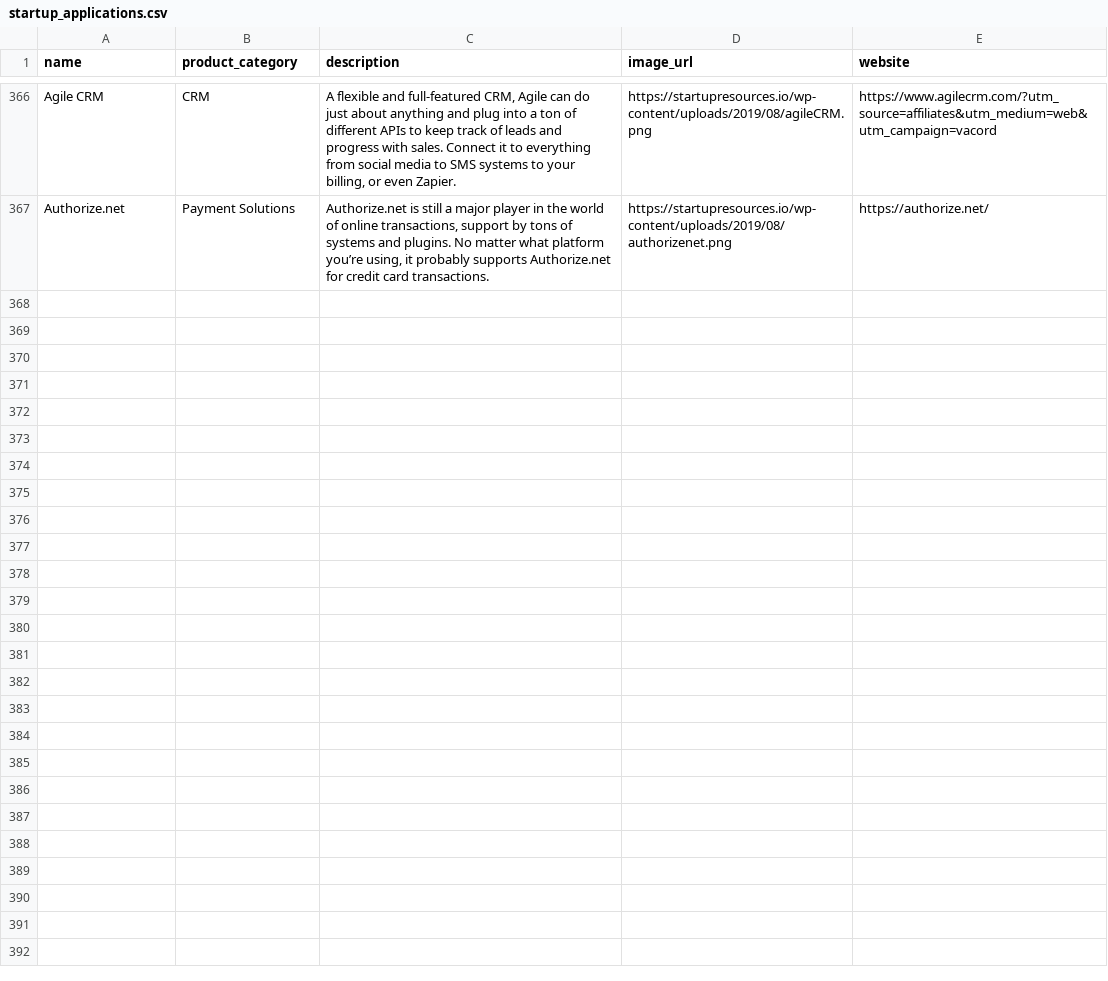
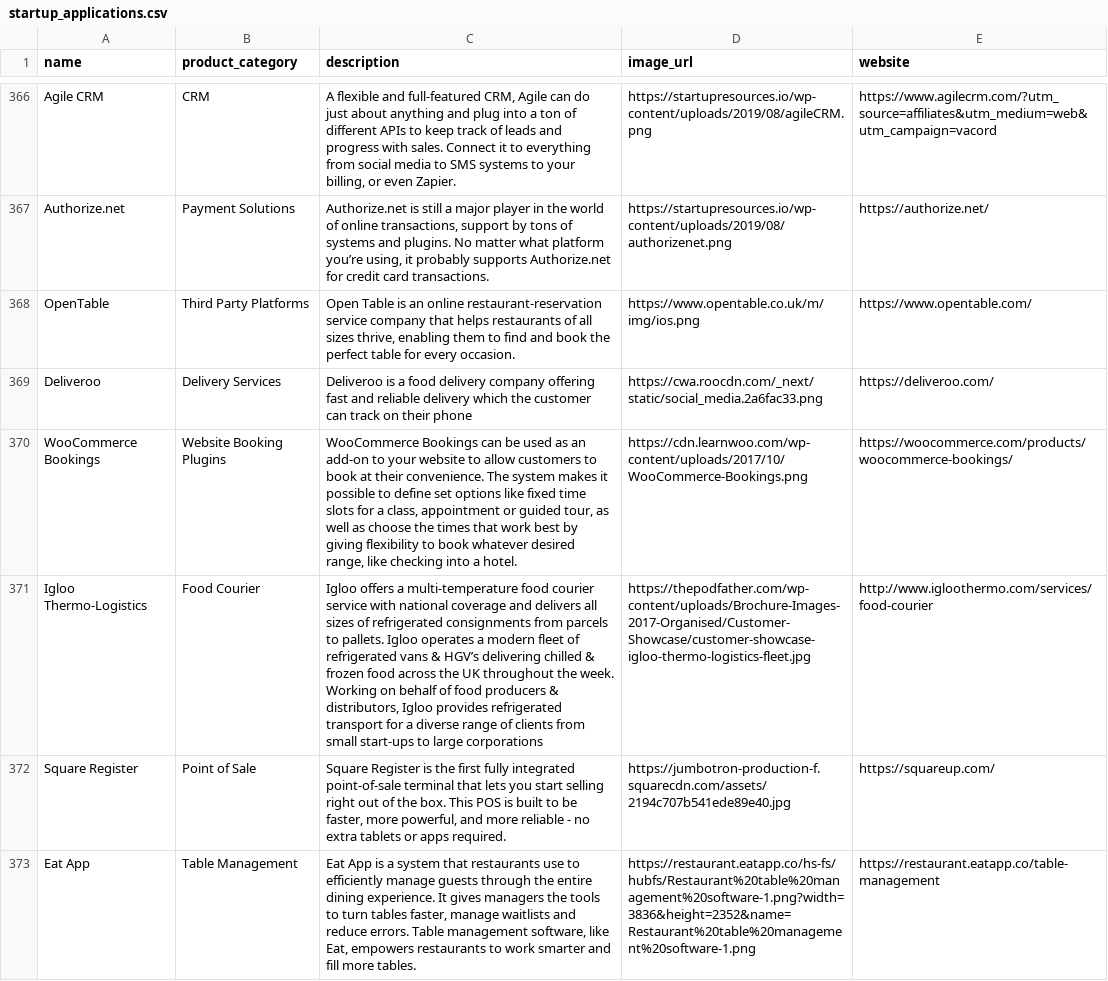
Before and after one commit to tishchungoora/vezear-backend, a CSV file: db/startup_applications.csv, drawn as a sheet; only a part is shown, gaps mark what is left out; the diff names each change by its address in the sheet, - before the commit and + after, or states it on an @@ line.

Commit message:
Added additional products for the restaurant industry

```diff
--- a/db/startup_applications.csv
+++ b/db/startup_applications.csv
+row 368: OpenTable | Third Party Platforms | Open Table is an online restaurant-reservation service company that helps restaurants of all sizes thrive, enabling them to find and book the perfect table for every occasion. | https://www.opentable.co.uk/m/img/ios.png | https://www.opentable.com/
+row 369: Deliveroo | Delivery Services | Deliveroo is a food delivery company offering fast and reliable delivery which the customer can track on their phone | https://cwa.roocdn.com/_next/static/social_media.2a6fac33.png | https://deliveroo.com/
+row 370: WooCommerce Bookings | Website Booking Plugins | WooCommerce Bookings can be used as an add-on to your website to allow customers to book at their convenience. The system makes it possible to define set options like fixed time slots for a class, appointment or guided tour, as well as choose the times that work best by giving flexibility to book whatever desired range, like checking into a hotel. | https://cdn.learnwoo.com/wp-content/uploads/2017/10/WooCommerce-Bookings.png | https://woocommerce.com/products/woocommerce-bookings/
+row 371: Igloo Thermo-Logistics | Food Courier | Igloo offers a multi-temperature food courier service with national coverage and delivers all sizes of refrigerated consignments from parcels to pallets. Igloo operates a modern fleet of refrigerated vans & HGV’s delivering chilled & frozen food across the UK throughout the week. Working on behalf of food producers & distributors, Igloo provides refrigerated transport for a diverse range of clients from small start-ups to large corporations | https://thepodfather.com/wp-content/uploads/Brochure-Images-2017-Organised/Customer-Showcase/customer-showcase-igloo-thermo-logistics-fleet.jpg | http://www.igloothermo.com/services/food-courier
+row 372: Square Register | Point of Sale | Square Register is the first fully integrated point-of-sale terminal that lets you start selling right out of the box. This POS is built to be faster, more powerful, and more reliable - no extra tablets or apps required. | https://jumbotron-production-f.squarecdn.com/assets/2194c707b541ede89e40.jpg | https://squareup.com/
+row 373: Eat App | Table Management | Eat App is a system that restaurants use to efficiently manage guests through the entire dining experience. It gives managers the tools to turn tables faster, manage waitlists and reduce errors. Table management software, like Eat, empowers restaurants to work smarter and fill more tables. | https://restaurant.eatapp.co/hs-fs/hubfs/Restaurant%20table%20management%20software-1.png?width=3836&height=2352&name=Restaurant%20table%20management%20software-1.png | https://restaurant.eatapp.co/table-management
```
